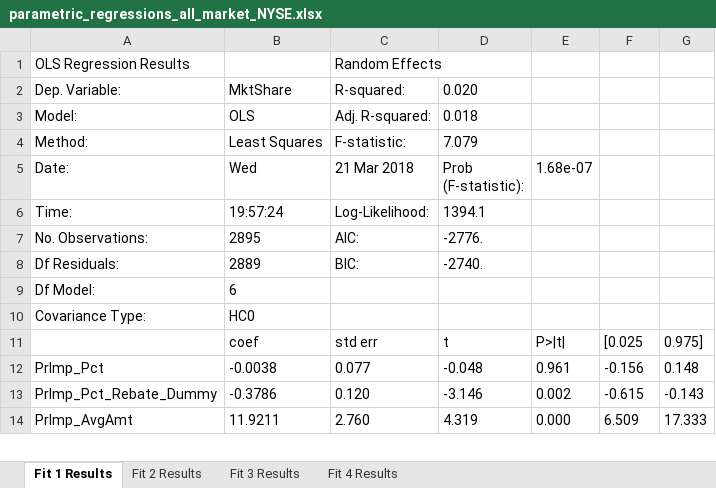
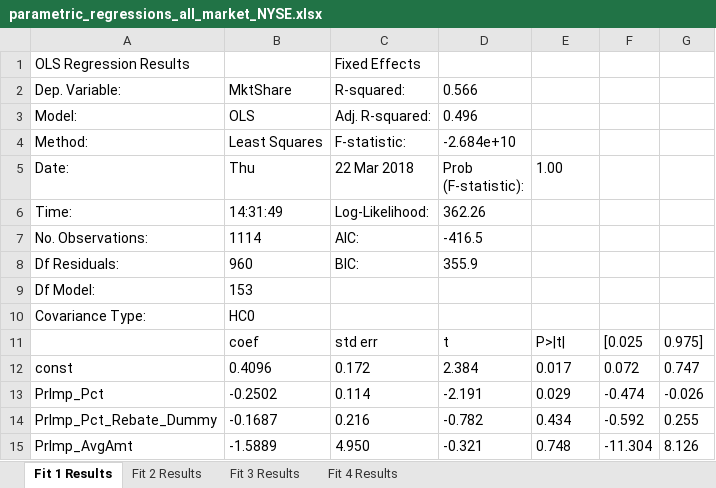
Before and after one commit to SA3291/OrderRoutingAndPFOF, an Excel workbook: analysis/results/parametric_regressions_all_market_NYSE.xlsx, sheet Fit 1 Results, drawn as a sheet; only a part is shown; values as stored, in another font and other column widths than the file's, no borders; addresses are those after the commit; the diff covers the shown part only; the diff names each change by its address in the sheet, - before the commit and + after, or states it on an @@ line.

Commit message:
Add parametric regression results
- for exchanges

```diff
--- a/analysis/results/parametric_regressions_all_market_NYSE.xlsx (sheet Fit 1 Results)
+++ b/analysis/results/parametric_regressions_all_market_NYSE.xlsx (sheet Fit 1 Results)
-C1 (22 Mar 2018): Random Effects
+C1 (22 Mar 2018): Fixed Effects
-D2 (Prob (F-statistic):): 0.020
+D2 (Prob (F-statistic):): 0.566
-D3 (Prob (F-statistic):): 0.018
+D3 (Prob (F-statistic):): 0.496
-D4 (Prob (F-statistic):): 7.079
+D4 (Prob (F-statistic):): -2.684e+10
-B5: Wed
+B5: Thu
-C5: 21 Mar 2018
+C5: 22 Mar 2018
-E5: 1.68e-07
+E5: 1.00
-B6 (Thu): 19:57:24
+B6 (Thu): 14:31:49
-D6 (Prob (F-statistic):): 1394.1
+D6 (Prob (F-statistic):): 362.26
-B7 (Thu): 2895
+B7 (Thu): 1114
-D7 (Prob (F-statistic):): -2776.
+D7 (Prob (F-statistic):): -416.5
-B8 (Thu): 2889
+B8 (Thu): 960
-D8 (Prob (F-statistic):): -2740.
+D8 (Prob (F-statistic):): 355.9
-B9 (Thu): 6
+B9 (Thu): 153
+row 12: const | 0.4096 | 0.172 | 2.384 | 0.017 | 0.072 | 0.747
-B13 (Thu): -0.0038
+B13 (Thu): -0.2502
-C13 (22 Mar 2018): 0.077
+C13 (22 Mar 2018): 0.114
-D13 (Prob (F-statistic):): -0.048
+D13 (Prob (F-statistic):): -2.191
-E13 (1.00): 0.961
+E13 (1.00): 0.029
-F13: -0.156
+F13: -0.474
-G13: 0.148
+G13: -0.026
-B14 (Thu): -0.3786
+B14 (Thu): -0.1687
-C14 (22 Mar 2018): 0.120
+C14 (22 Mar 2018): 0.216
-D14 (Prob (F-statistic):): -3.146
+D14 (Prob (F-statistic):): -0.782
-E14 (1.00): 0.002
+E14 (1.00): 0.434
-F14: -0.615
+F14: -0.592
-G14: -0.143
+G14: 0.255
-B15 (Thu): 11.9211
+B15 (Thu): -1.5889
-C15 (22 Mar 2018): 2.760
+C15 (22 Mar 2018): 4.950
-D15 (Prob (F-statistic):): 4.319
+D15 (Prob (F-statistic):): -0.321
-E15 (1.00): 0.000
+E15 (1.00): 0.748
-F15: 6.509
+F15: -11.304
-G15: 17.333
+G15: 8.126
```
Also changed, not shown: 25 edited cells elsewhere in this sheet, sheet Fit 2 Results, sheet Fit 3 Results, sheet Fit 4 Results, analysis/results/parametric_regressions_all_market_NASDAQ.xlsx, analysis/results/parametric_regressions_all_market_Other.xlsx.
